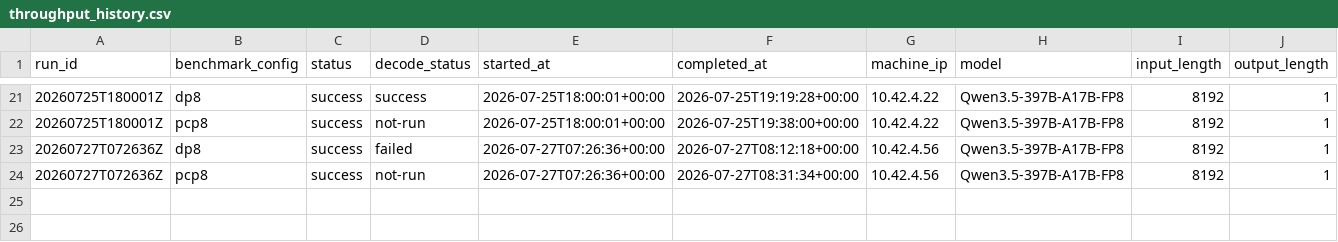
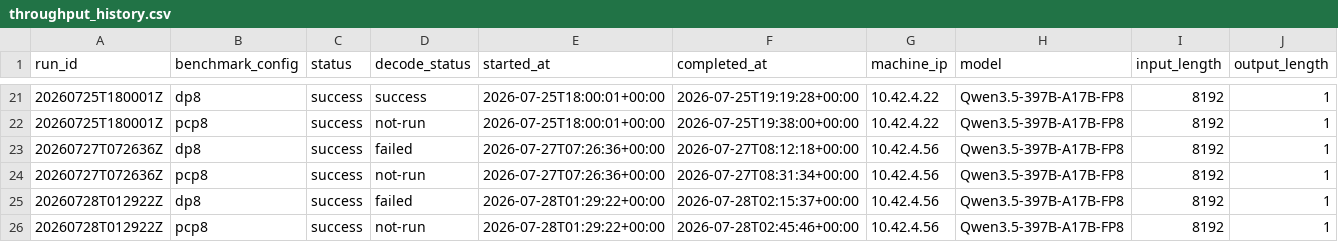
Before and after one commit to aios-tpu-infra/tpu_benchmark_daily, a CSV file: reports/throughput_history.csv, drawn as a sheet; only a part is shown, gaps mark what is left out; rows hold the shown columns only; the diff names each change by its address in the sheet, - before the commit and + after, or states it on an @@ line.

Commit message:
Update benchmark report: 20260728T012922Z (DP8 49810.01, PCP8 40990.71 tok/s)

```diff
--- a/reports/throughput_history.csv
+++ b/reports/throughput_history.csv
+row 25: 20260728T012922Z | dp8 | success | failed | 2026-07-28T01:29:22+00:00 | 2026-07-28T02:15:37+00:00 | 10.42.4.56 | Qwen3.5-397B-A17B-FP8 | 8192 | 1
+row 26: 20260728T012922Z | pcp8 | success | not-run | 2026-07-28T01:29:22+00:00 | 2026-07-28T02:45:46+00:00 | 10.42.4.56 | Qwen3.5-397B-A17B-FP8 | 8192 | 1
```
Also changed, not shown: 5 other files.
